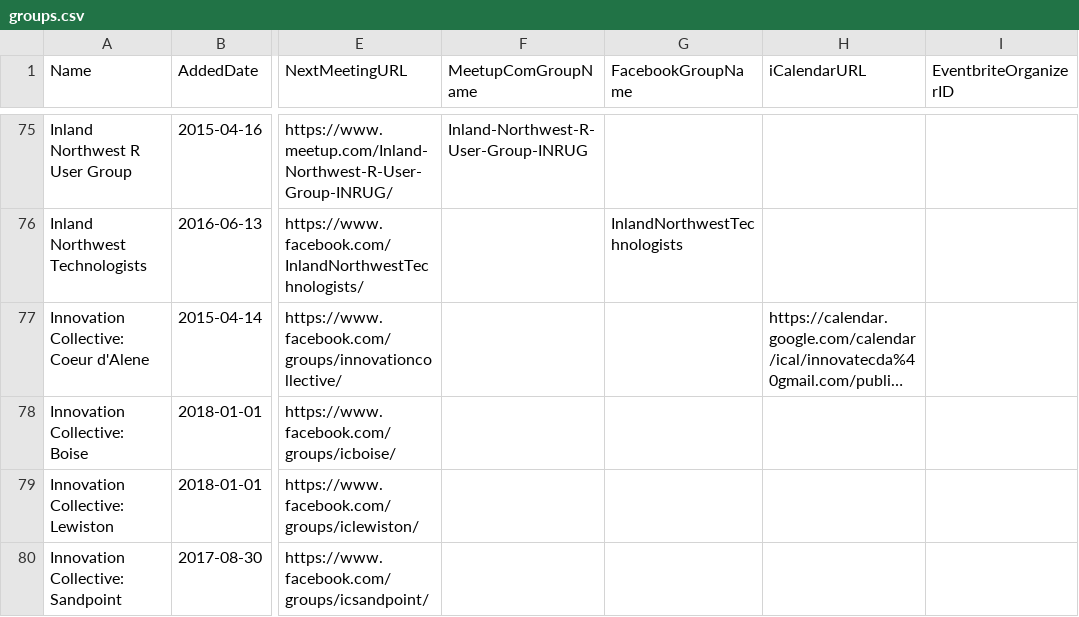
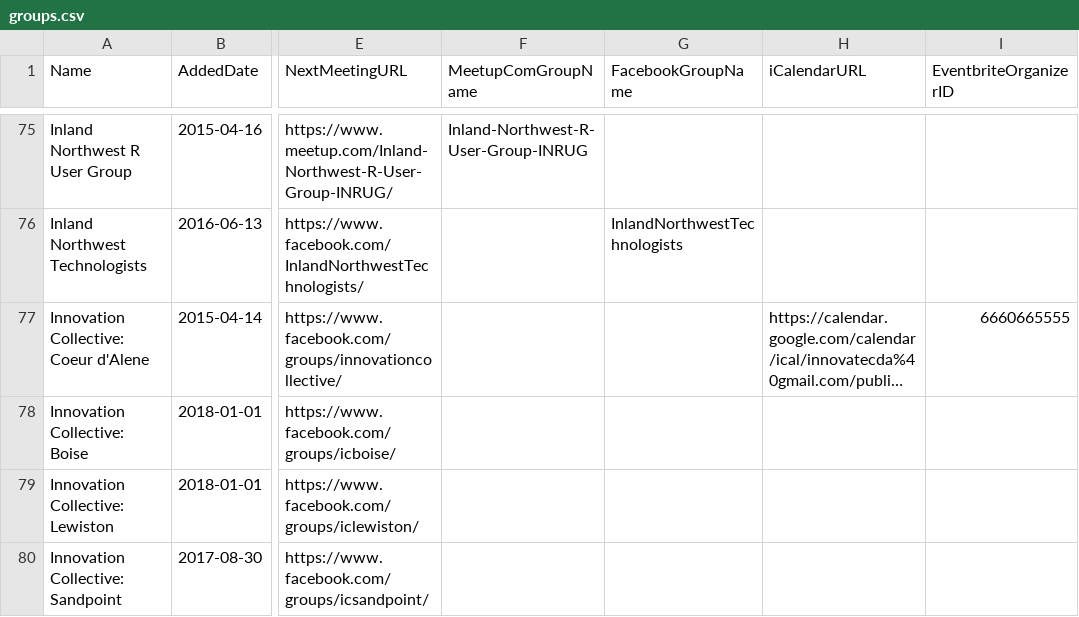
Before and after one commit to rationalagents/gemstateio-groups, a CSV file: groups.csv, drawn as a sheet; only a part is shown, gaps mark what is left out; long unchanged cells end in …; the diff names each change by its address in the sheet, - before the commit and + after, or states it on an @@ line.

Commit message:
Add Eventbrite ID for IC:Cd'A

```diff
--- a/groups.csv
+++ b/groups.csv
-I77 (EventbriteOrganizerID): (empty)
+I77 (EventbriteOrganizerID): 6660665555
```
